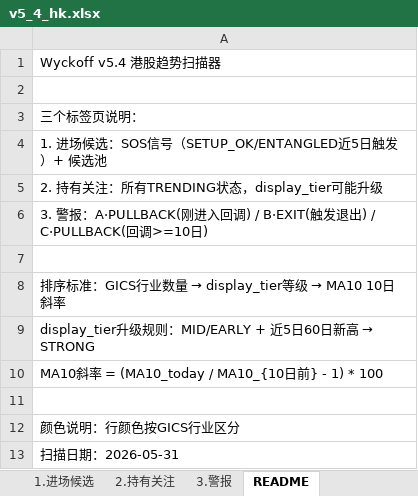
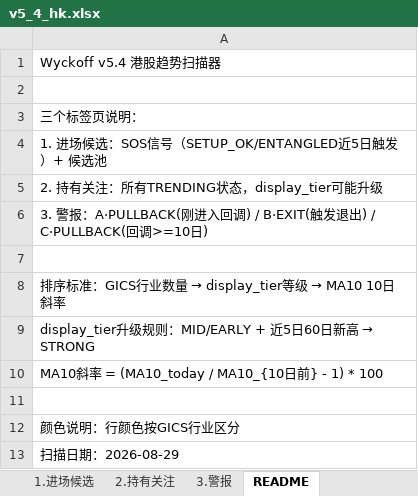
Before and after one commit to jibom/trend-equity-screener, an Excel workbook: public/data/v5_4_hk.xlsx, sheet README, drawn as a sheet; values as stored, in another font and other column widths than the file's, no borders; the diff names each change by its address in the sheet, - before the commit and + after, or states it on an @@ line.

```diff
--- a/public/data/v5_4_hk.xlsx (sheet README)
+++ b/public/data/v5_4_hk.xlsx (sheet README)
-A13: 扫描日期：2026-05-31
+A13: 扫描日期：2026-08-29
```
Also changed, not shown: sheet 2.持有关注, sheet 3.警报, sheet 1.进场候选, 4 other files.
